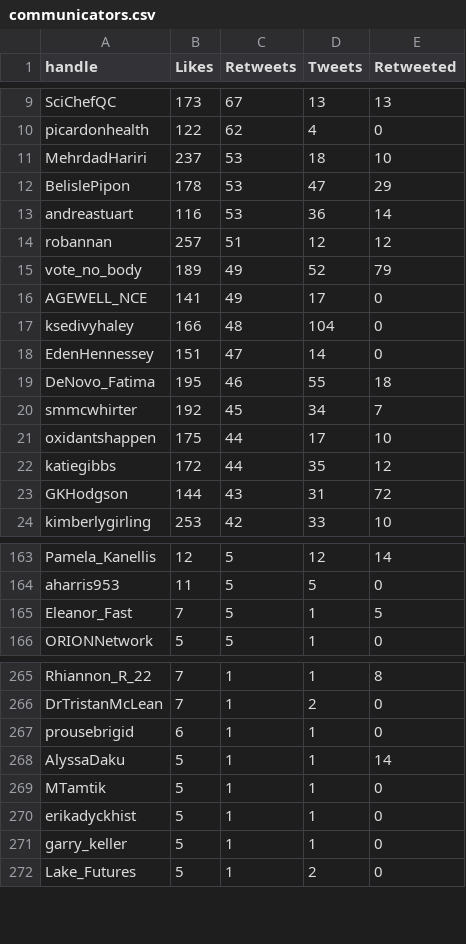
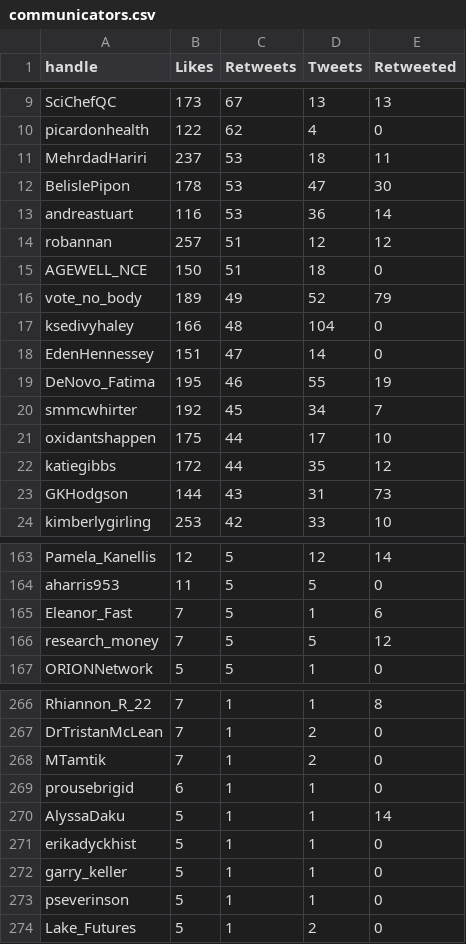
Before and after one commit to aaronjmaxwell/CSPC, a CSV file: data/communicators.csv, drawn as a sheet; only a part is shown, gaps mark what is left out; the diff covers the shown part only.

```diff
--- a/data/communicators.csv
+++ b/data/communicators.csv
@@ -10,11 +10,11 @@ SciChefQC,173,67,13,13
 picardonhealth,122,62,4,0
-MehrdadHariri,237,53,18,10
-BelislePipon,178,53,47,29
+MehrdadHariri,237,53,18,11
+BelislePipon,178,53,47,30
 andreastuart,116,53,36,14
 robannan,257,51,12,12
+AGEWELL_NCE,150,51,18,0
 vote_no_body,189,49,52,79
-AGEWELL_NCE,141,49,17,0
 ksedivyhaley,166,48,104,0
 EdenHennessey,151,47,14,0
-DeNovo_Fatima,195,46,55,18
+DeNovo_Fatima,195,46,55,19
 smmcwhirter,192,45,34,7
@@ -22,3 +22,3 @@ oxidantshappen,175,44,17,10
 katiegibbs,172,44,35,12
-GKHodgson,144,43,31,72
+GKHodgson,144,43,31,73
 kimberlygirling,253,42,33,10
@@ -164,3 +164,4 @@ Pamela_Kanellis,12,5,12,14
 aharris953,11,5,5,0
-Eleanor_Fast,7,5,1,5
+Eleanor_Fast,7,5,1,6
+research_money,7,5,5,12
 ORIONNetwork,5,5,1,0
@@ -266,7 +267,8 @@ Rhiannon_R_22,7,1,1,8
 DrTristanMcLean,7,1,2,0
+MTamtik,7,1,2,0
 prousebrigid,6,1,1,0
 AlyssaDaku,5,1,1,14
-MTamtik,5,1,1,0
 erikadyckhist,5,1,1,0
 garry_keller,5,1,1,0
+pseverinson,5,1,1,0
 Lake_Futures,5,1,2,0
```
Also changed, not shown: 9 added rows, 4 removed rows and 21 edited cells elsewhere in this file, data/activity.csv, data/hashtag.csv, 3 other files.
